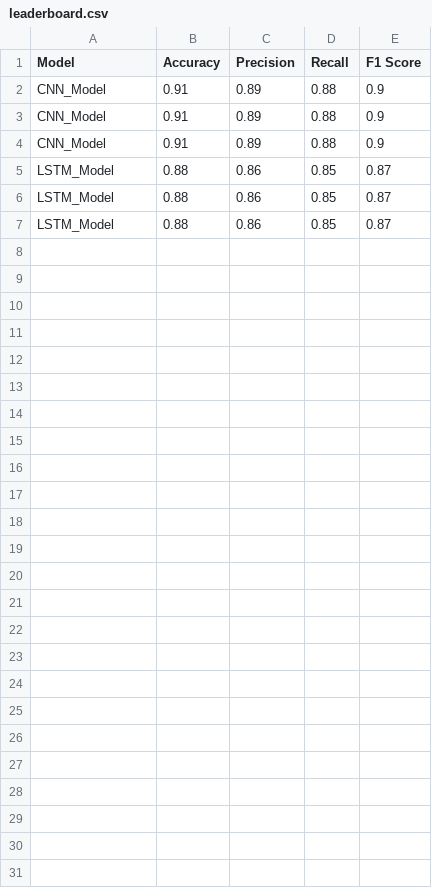
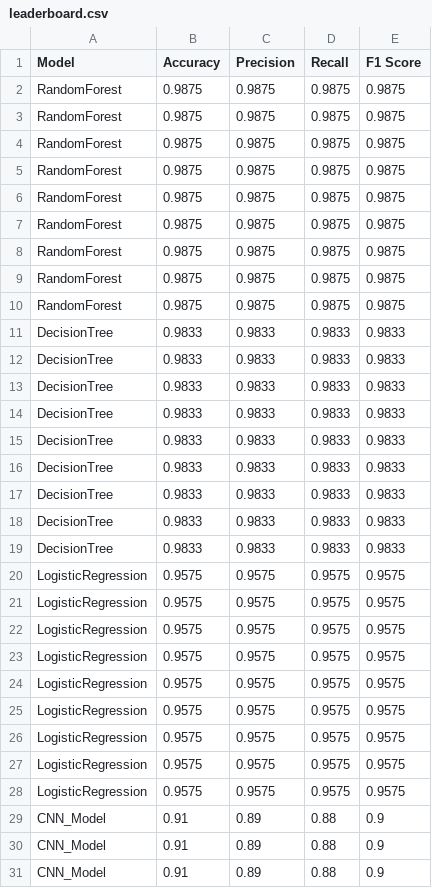
Before and after one commit to shrutimane11/ocean-noise-pollution-analyzer-Enhanced, a CSV file: leaderboard.csv, drawn as a sheet; only a part is shown; the shorter side is filled out with more unchanged rows; the diff covers the shown part only; the diff names each change by its address in the sheet, - before the commit and + after, or states it on an @@ line.

```diff
--- a/leaderboard.csv
+++ b/leaderboard.csv
+row 2: RandomForest | 0.9875 | 0.9875 | 0.9875 | 0.9875
+row 3: RandomForest | 0.9875 | 0.9875 | 0.9875 | 0.9875
+row 4: RandomForest | 0.9875 | 0.9875 | 0.9875 | 0.9875
+row 5: RandomForest | 0.9875 | 0.9875 | 0.9875 | 0.9875
+row 6: RandomForest | 0.9875 | 0.9875 | 0.9875 | 0.9875
+row 7: RandomForest | 0.9875 | 0.9875 | 0.9875 | 0.9875
+row 8: RandomForest | 0.9875 | 0.9875 | 0.9875 | 0.9875
+row 9: RandomForest | 0.9875 | 0.9875 | 0.9875 | 0.9875
+row 10: RandomForest | 0.9875 | 0.9875 | 0.9875 | 0.9875
+row 11: DecisionTree | 0.9833 | 0.9833 | 0.9833 | 0.9833
+row 12: DecisionTree | 0.9833 | 0.9833 | 0.9833 | 0.9833
+row 13: DecisionTree | 0.9833 | 0.9833 | 0.9833 | 0.9833
+row 14: DecisionTree | 0.9833 | 0.9833 | 0.9833 | 0.9833
+row 15: DecisionTree | 0.9833 | 0.9833 | 0.9833 | 0.9833
+row 16: DecisionTree | 0.9833 | 0.9833 | 0.9833 | 0.9833
+row 17: DecisionTree | 0.9833 | 0.9833 | 0.9833 | 0.9833
+row 18: DecisionTree | 0.9833 | 0.9833 | 0.9833 | 0.9833
+row 19: DecisionTree | 0.9833 | 0.9833 | 0.9833 | 0.9833
+row 20: LogisticRegression | 0.9575 | 0.9575 | 0.9575 | 0.9575
+row 21: LogisticRegression | 0.9575 | 0.9575 | 0.9575 | 0.9575
+row 22: LogisticRegression | 0.9575 | 0.9575 | 0.9575 | 0.9575
+row 23: LogisticRegression | 0.9575 | 0.9575 | 0.9575 | 0.9575
+row 24: LogisticRegression | 0.9575 | 0.9575 | 0.9575 | 0.9575
+row 25: LogisticRegression | 0.9575 | 0.9575 | 0.9575 | 0.9575
+row 26: LogisticRegression | 0.9575 | 0.9575 | 0.9575 | 0.9575
+row 27: LogisticRegression | 0.9575 | 0.9575 | 0.9575 | 0.9575
+row 28: LogisticRegression | 0.9575 | 0.9575 | 0.9575 | 0.9575
```
Also changed, not shown: 6 added rows elsewhere in this file, 9 other files.
